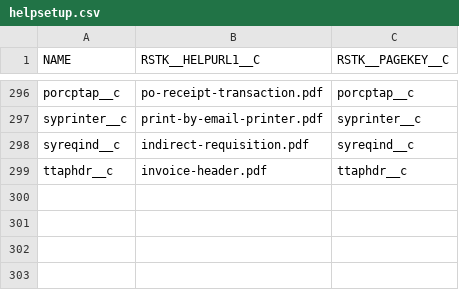
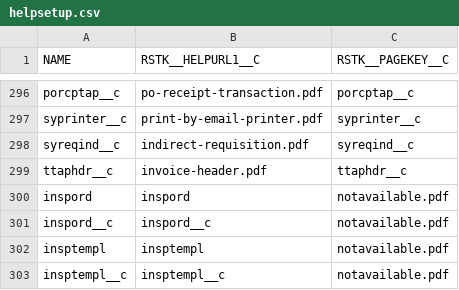
Before and after one commit to kvasatkar/technical-support, a CSV file: Rootstock ERP/Releases/2018 Winter/Manual Steps/helpsetup.csv, drawn as a sheet; only a part is shown, gaps mark what is left out; the diff names each change by its address in the sheet, - before the commit and + after, or states it on an @@ line.

```diff
--- a/Rootstock ERP/Releases/2018 Winter/Manual Steps/helpsetup.csv
+++ b/Rootstock ERP/Releases/2018 Winter/Manual Steps/helpsetup.csv
+row 300: inspord | inspord | notavailable.pdf
+row 301: inspord__c | inspord__c | notavailable.pdf
+row 302: insptempl | insptempl | notavailable.pdf
+row 303: insptempl__c | insptempl__c | notavailable.pdf
```
